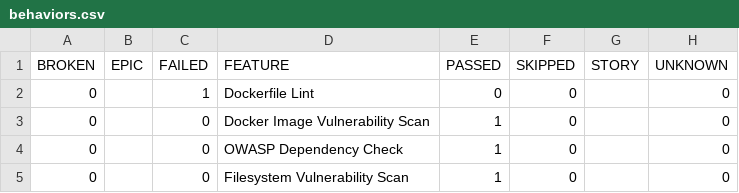
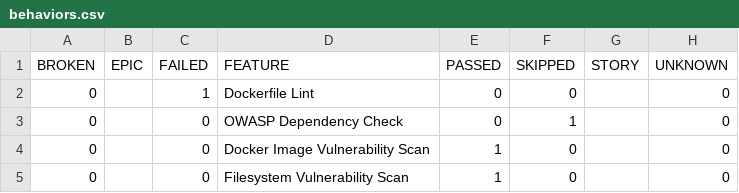
Before and after one commit to Godfrey22152/MICROSERVICE-PDF-LABS, a CSV file: 80/data/behaviors.csv, drawn as a sheet.

```diff
--- a/80/data/behaviors.csv
+++ b/80/data/behaviors.csv
@@ -2,4 +2,4 @@
 "0","","1","Dockerfile Lint","0","0","","0"
+"0","","0","OWASP Dependency Check","0","1","","0"
 "0","","0","Docker Image Vulnerability Scan","1","0","","0"
-"0","","0","OWASP Dependency Check","1","0","","0"
 "0","","0","Filesystem Vulnerability Scan","1","0","","0"
```
Also changed, not shown: 80/data/suites.csv, 31 other files.
